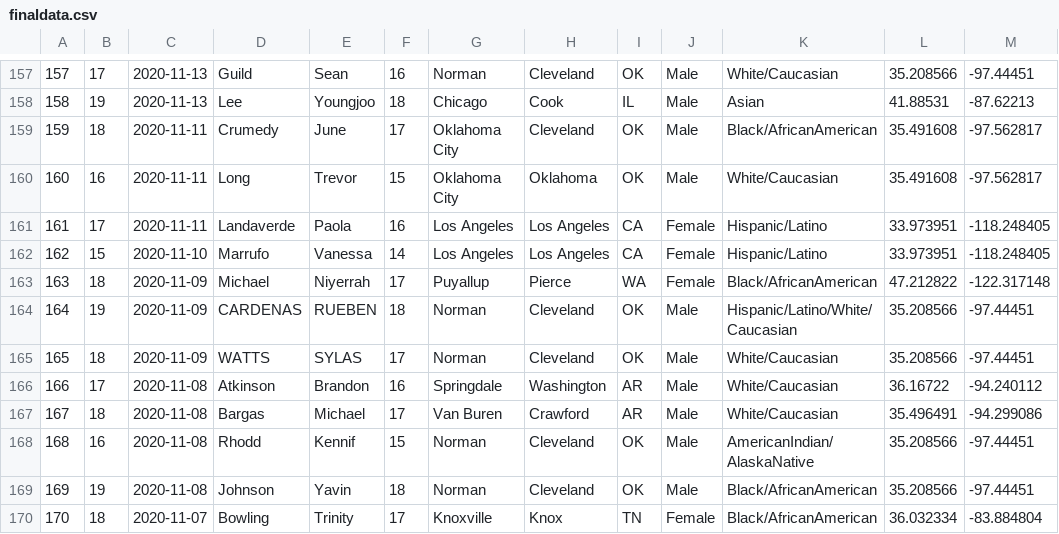
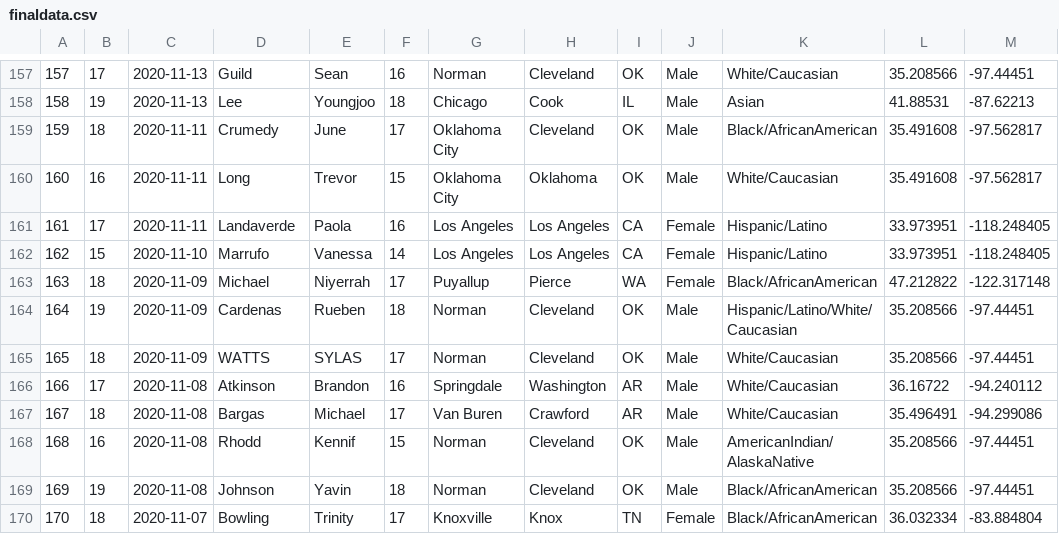
Before and after one commit to debiday/missing_children, a CSV file: data/finaldata.csv, drawn as a sheet; only a part is shown, gaps mark what is left out.

Commit message:
Edited some names in data to titlecase, reseed

```diff
--- a/data/finaldata.csv
+++ b/data/finaldata.csv
@@ -163,3 +163,3 @@
 163,18,2020-11-09,Michael,Niyerrah,17,Puyallup,Pierce,WA,Female,Black/AfricanAmerican,47.212822,-122.317148
-164,19,2020-11-09,CARDENAS,RUEBEN,18,Norman,Cleveland,OK,Male,Hispanic/Latino/White/Caucasian,35.208566,-97.44451
+164,19,2020-11-09,Cardenas,Rueben,18,Norman,Cleveland,OK,Male,Hispanic/Latino/White/Caucasian,35.208566,-97.44451
 165,18,2020-11-09,WATTS,SYLAS,17,Norman,Cleveland,OK,Male,White/Caucasian,35.208566,-97.44451
```
Also changed, not shown: 2 other files.
